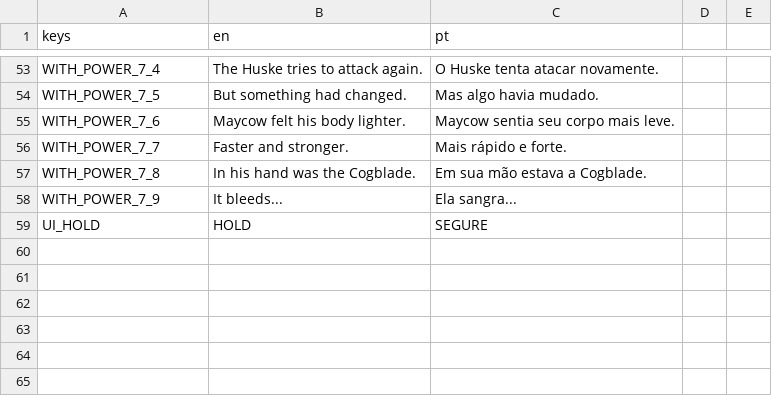
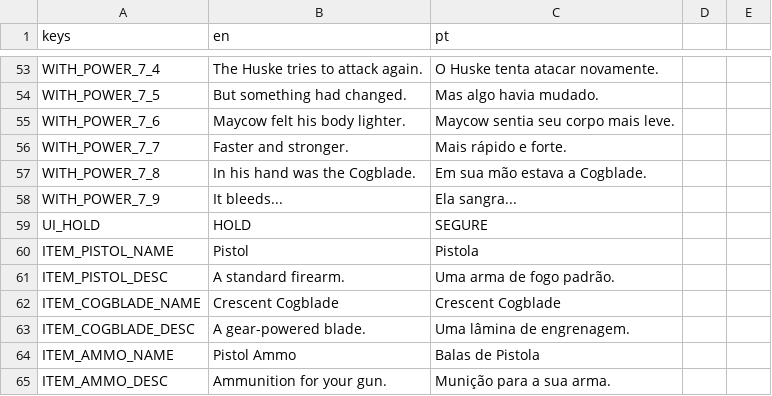
Before and after one commit to hileydson/Red-Valve, a CSV file: red-valve/assets/textos/red_valve_textos_gerais.csv, drawn as a sheet; only a part is shown, gaps mark what is left out.

```diff
--- a/red-valve/assets/textos/red_valve_textos_gerais.csv
+++ b/red-valve/assets/textos/red_valve_textos_gerais.csv
@@ -59 +59,7 @@ WITH_POWER_7_9,"It bleeds...","Ela sangra..."
 UI_HOLD,"HOLD","SEGURE"
+ITEM_PISTOL_NAME,"Pistol","Pistola"
+ITEM_PISTOL_DESC,"A standard firearm.","Uma arma de fogo padrão."
+ITEM_COGBLADE_NAME,"Crescent Cogblade","Crescent Cogblade"
+ITEM_COGBLADE_DESC,"A gear-powered blade.","Uma lâmina de engrenagem."
+ITEM_AMMO_NAME,"Pistol Ammo","Balas de Pistola"
+ITEM_AMMO_DESC,"Ammunition for your gun.","Munição para a sua arma."
```
Also changed, not shown: 3 other files.
